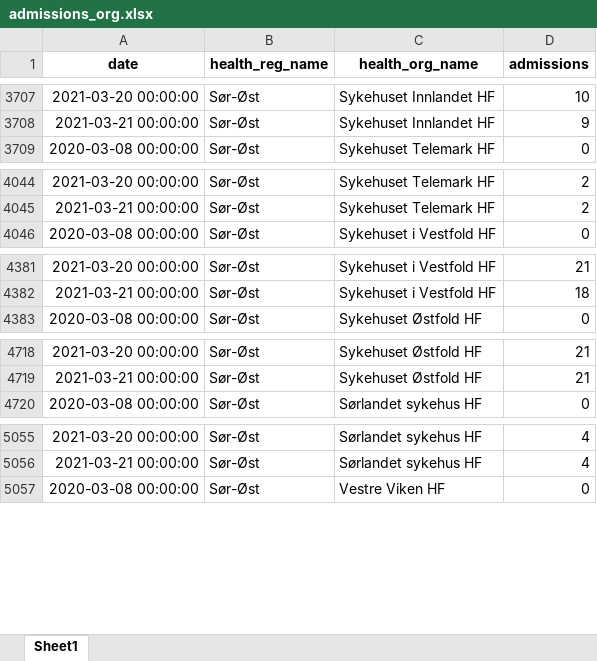
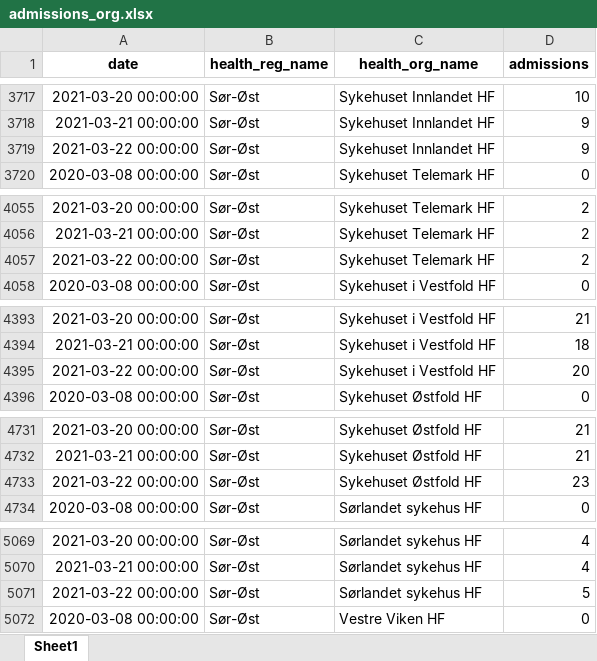
Before and after one commit to frefrik/covid19-nor-admissions, an Excel workbook: data/admissions_org.xlsx, sheet Sheet1, drawn as a sheet; only a part is shown, gaps mark what is left out; values as stored, in another font and other column widths than the file's, no borders; the diff covers the shown part only; the diff names each change by its address in the sheet, - before the commit and + after, or states it on an @@ line.

```diff
--- a/data/admissions_org.xlsx (sheet Sheet1)
+++ b/data/admissions_org.xlsx (sheet Sheet1)
+row 3719: 2021-03-22 00:00:00 | Sør-Øst | Sykehuset Innlandet HF | 9
+row 4057: 2021-03-22 00:00:00 | Sør-Øst | Sykehuset Telemark HF | 2
+row 4395: 2021-03-22 00:00:00 | Sør-Øst | Sykehuset i Vestfold HF | 20
+row 4733: 2021-03-22 00:00:00 | Sør-Øst | Sykehuset Østfold HF | 23
+row 5071: 2021-03-22 00:00:00 | Sør-Øst | Sørlandet sykehus HF | 5
```
Also changed, not shown: 15 added rows elsewhere in this sheet, data/admissions_nat.xlsx, data/admissions_reg.xlsx, 3 other files.
